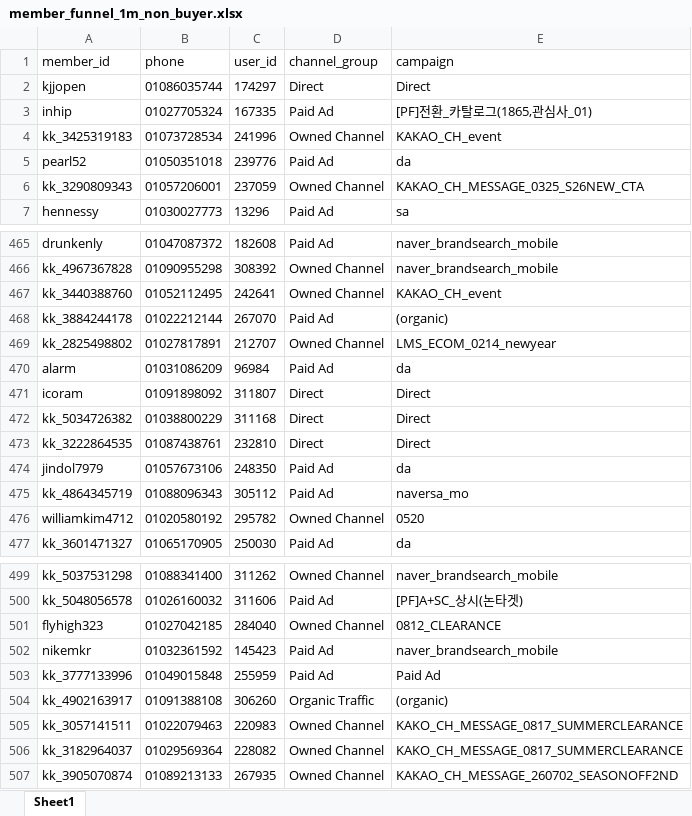
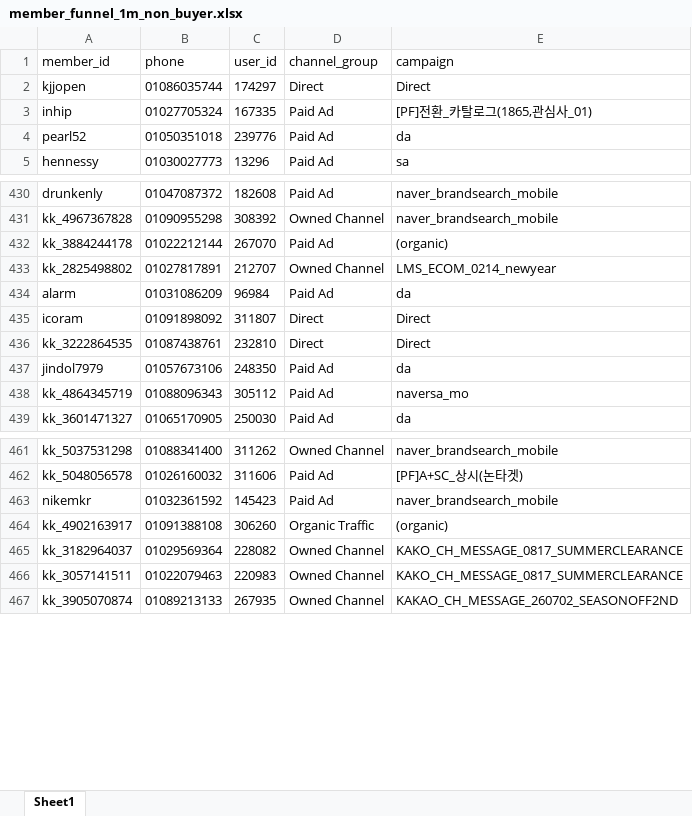
Before and after one commit to koreacolumbia-dotcom/E-comm-marketing-hub, an Excel workbook: reports/member_funnel/downloads/member_funnel_1m_non_buyer.xlsx, sheet Sheet1, drawn as a sheet; only a part is shown, gaps mark what is left out; values as stored, in another font and other column widths than the file's, no borders; removed rows and columns are numbered as before the commit, all else as after; the diff covers the shown part only; the diff names each change by its address in the sheet, - before the commit and + after, or states it on an @@ line.

```diff
--- a/reports/member_funnel/downloads/member_funnel_1m_non_buyer.xlsx (sheet Sheet1)
+++ b/reports/member_funnel/downloads/member_funnel_1m_non_buyer.xlsx (sheet Sheet1)
-row 4: kk_3425319183 | 01073728534 | 241996 | Owned Channel | KAKAO_CH_event
-row 6: kk_3290809343 | 01057206001 | 237059 | Owned Channel | KAKAO_CH_MESSAGE_0325_S26NEW_CTA
-row 467: kk_3440388760 | 01052112495 | 242641 | Owned Channel | KAKAO_CH_event
-row 472: kk_5034726382 | 01038800229 | 311168 | Direct | Direct
-row 476: williamkim4712 | 01020580192 | 295782 | Owned Channel | 0520
-row 501: flyhigh323 | 01027042185 | 284040 | Owned Channel | 0812_CLEARANCE
-row 503: kk_3777133996 | 01049015848 | 255959 | Paid Ad | Paid Ad
@@ row 506 moved to row 465: kk_3182964037 @@
```
Also changed, not shown: 72 removed rows and 51 moved rows elsewhere in this sheet, reports/member_funnel/downloads/member_funnel_1m_target_segments.xlsx, reports/member_funnel/downloads/member_funnel_1y_non_buyer.xlsx, 15 other files.
